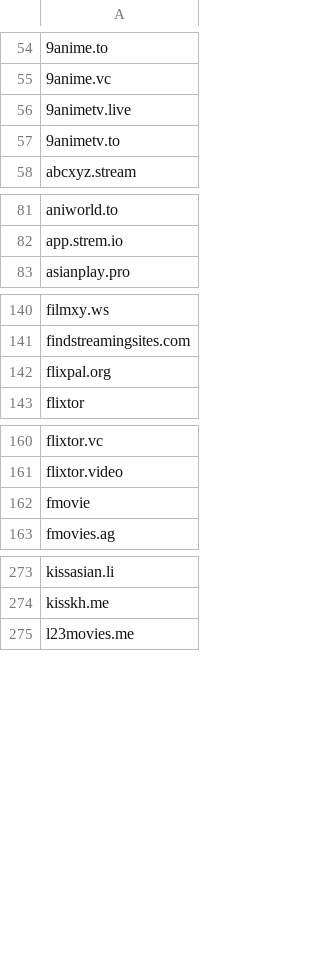
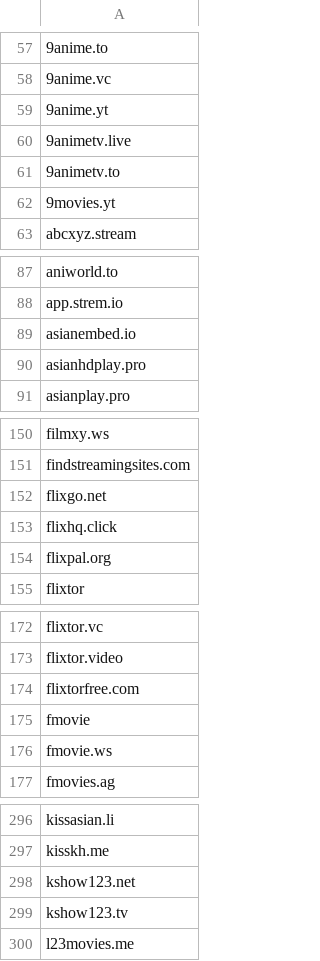
Before and after one commit to GVI-ONE-Cyber/Dynamic_Lists, a CSV file: illegal-streaming-domains.csv, drawn as a sheet; only a part is shown, gaps mark what is left out; the diff covers the shown part only.

```diff
--- a/illegal-streaming-domains.csv
+++ b/illegal-streaming-domains.csv
@@ -55,4 +58,6 @@
 9anime.vc
+9anime.yt
 9animetv.live
 9animetv.to
+9movies.yt
 abcxyz.stream
@@ -82,2 +88,4 @@ aniworld.to
 app.strem.io
+asianembed.io
+asianhdplay.pro
 asianplay.pro
@@ -141,2 +151,4 @@ filmxy.ws
 findstreamingsites.com
+flixgo.net
+flixhq.click
 flixpal.org
@@ -161,3 +173,5 @@ flixtor.vc
 flixtor.video
+flixtorfree.com
 fmovie
+fmovie.ws
 fmovies.ag
@@ -274,2 +297,4 @@ kissasian.li
 kisskh.me
+kshow123.net
+kshow123.tv
 l23movies.me
```
Also changed, not shown: 39 added rows elsewhere in this file.
